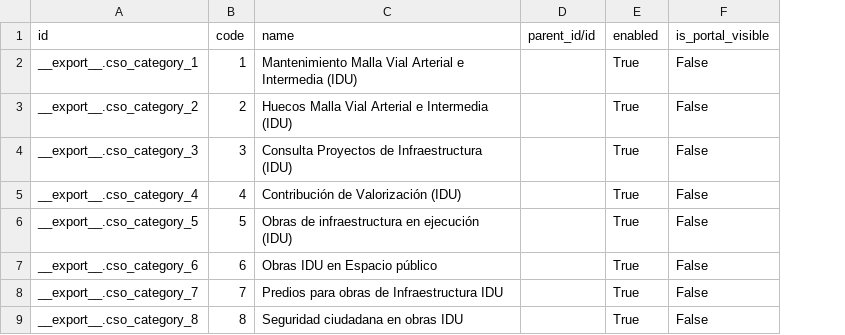
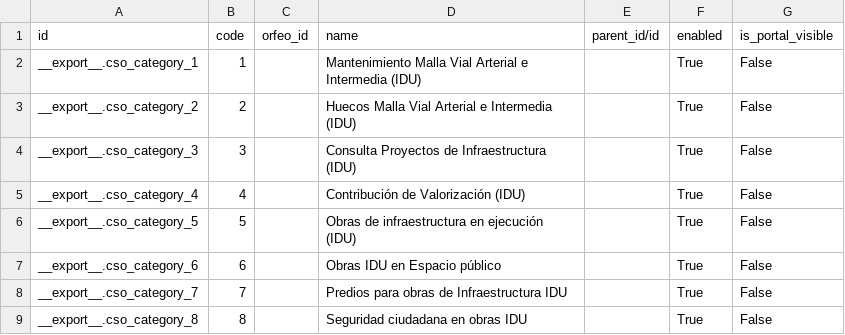
Before and after one commit to idu-bogota/openerp-idu-addons, a CSV file: src/data_idu/ocs.claim_classification.csv, drawn as a sheet; only a part is shown; the diff names each change by its address in the sheet, - before the commit and + after, or states it on an @@ line.

Commit message:
New: Adicionado orfeo_id para ocs_classification

```diff
--- a/src/data_idu/ocs.claim_classification.csv
+++ b/src/data_idu/ocs.claim_classification.csv
+column C (orfeo_id), empty
```
Also changed, not shown: 3 other files.
